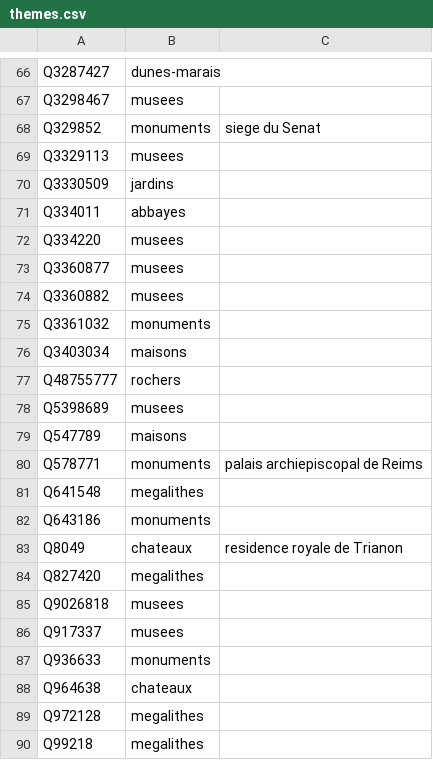
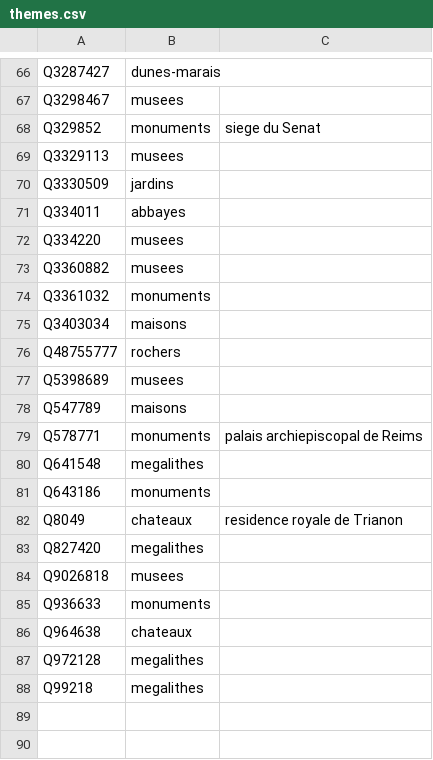
Before and after one commit to alexnr10/roam, a CSV file: pipeline/data/manual/themes.csv, drawn as a sheet; only a part is shown, gaps mark what is left out.

```diff
--- a/pipeline/data/manual/themes.csv
+++ b/pipeline/data/manual/themes.csv
@@ -72,3 +72,2 @@ Q334011,abbayes,
 Q334220,musees,
-Q3360877,musees,
 Q3360882,musees,
@@ -85,3 +84,2 @@ Q827420,megalithes,
 Q9026818,musees,
-Q917337,musees,
 Q936633,monuments,
```
Also changed, not shown: 2 other files.
